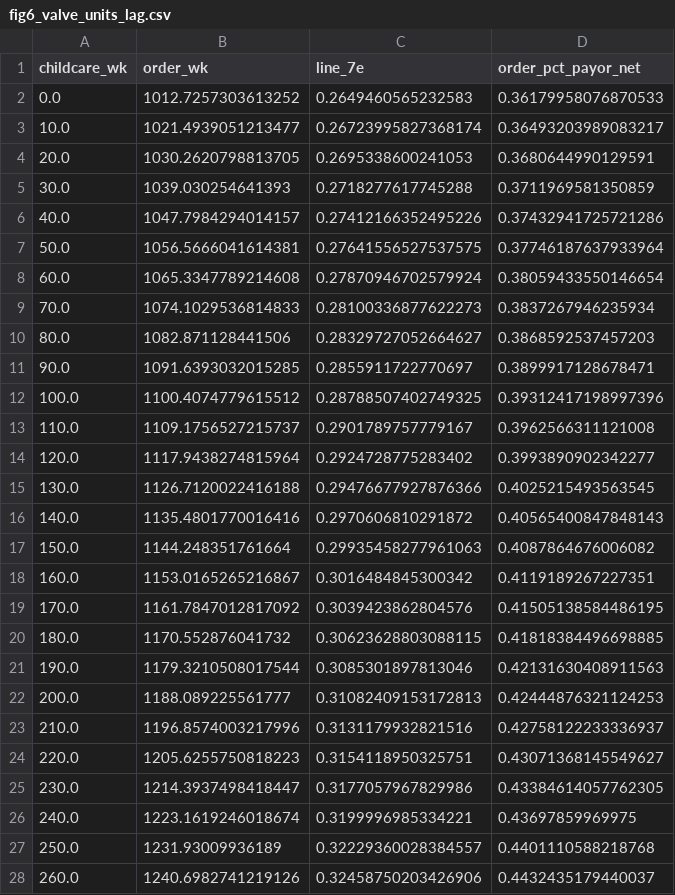
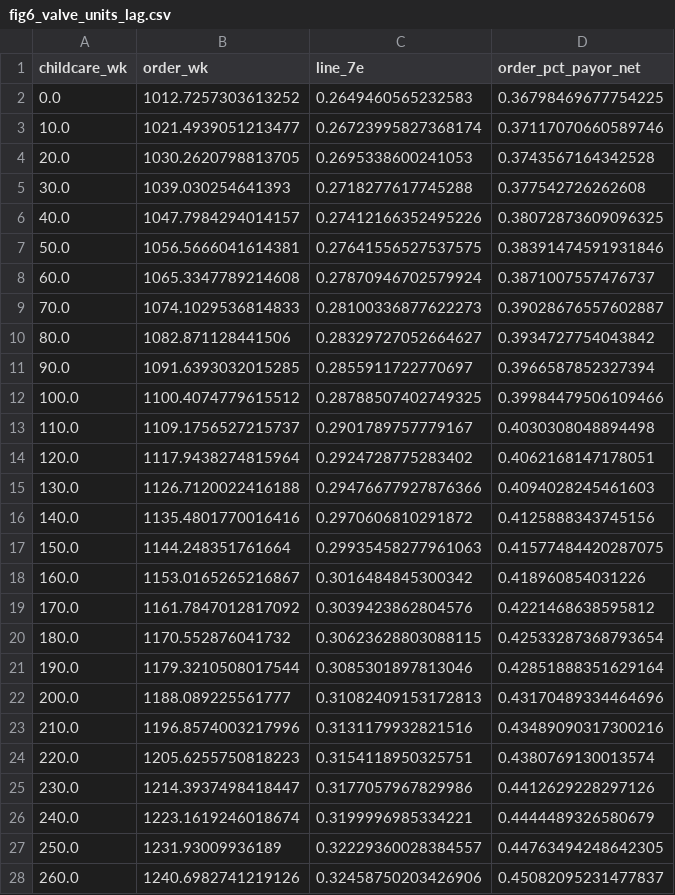
Before and after one commit to campbefs/checktheworksheet, a CSV file: figures/working/fig6_valve_units_lag.csv, drawn as a sheet; only a part is shown; the diff covers the shown part only.

```diff
--- a/figures/working/fig6_valve_units_lag.csv
+++ b/figures/working/fig6_valve_units_lag.csv
@@ -1,28 +1,28 @@
 childcare_wk,order_wk,line_7e,order_pct_payor_net
-0.0,1012.7257303613252,0.2649460565232583,0.36179958076870533
-10.0,1021.4939051213477,0.26723995827368174,0.36493203989083217
-20.0,1030.2620798813705,0.2695338600241053,0.3680644990129591
-30.0,1039.030254641393,0.2718277617745288,0.3711969581350859
-40.0,1047.7984294014157,0.27412166352495226,0.37432941725721286
-50.0,1056.5666041614381,0.27641556527537575,0.37746187637933964
-60.0,1065.3347789214608,0.27870946702579924,0.38059433550146654
-70.0,1074.1029536814833,0.28100336877622273,0.3837267946235934
-80.0,1082.871128441506,0.28329727052664627,0.3868592537457203
-90.0,1091.6393032015285,0.2855911722770697,0.3899917128678471
-100.0,1100.4074779615512,0.28788507402749325,0.39312417198997396
-110.0,1109.1756527215737,0.2901789757779167,0.3962566311121008
-120.0,1117.9438274815964,0.2924728775283402,0.3993890902342277
-130.0,1126.7120022416188,0.29476677927876366,0.4025215493563545
-140.0,1135.4801770016416,0.2970606810291872,0.40565400847848143
-150.0,1144.248351761664,0.29935458277961063,0.4087864676006082
-160.0,1153.0165265216867,0.3016484845300342,0.4119189267227351
-170.0,1161.7847012817092,0.3039423862804576,0.41505138584486195
-180.0,1170.552876041732,0.30623628803088115,0.41818384496698885
-190.0,1179.3210508017544,0.3085301897813046,0.42131630408911563
-200.0,1188.089225561777,0.31082409153172813,0.42444876321124253
-210.0,1196.8574003217996,0.3131179932821516,0.42758122233336937
-220.0,1205.6255750818223,0.3154118950325751,0.43071368145549627
-230.0,1214.3937498418447,0.3177057967829986,0.43384614057762305
-240.0,1223.1619246018674,0.3199996985334221,0.43697859969975
-250.0,1231.93009936189,0.32229360028384557,0.4401110588218768
-260.0,1240.6982741219126,0.32458750203426906,0.4432435179440037
+0.0,1012.7257303613252,0.2649460565232583,0.36798469677754225
+10.0,1021.4939051213477,0.26723995827368174,0.37117070660589746
+20.0,1030.2620798813705,0.2695338600241053,0.3743567164342528
+30.0,1039.030254641393,0.2718277617745288,0.377542726262608
+40.0,1047.7984294014157,0.27412166352495226,0.38072873609096325
+50.0,1056.5666041614381,0.27641556527537575,0.38391474591931846
+60.0,1065.3347789214608,0.27870946702579924,0.3871007557476737
+70.0,1074.1029536814833,0.28100336877622273,0.39028676557602887
+80.0,1082.871128441506,0.28329727052664627,0.3934727754043842
+90.0,1091.6393032015285,0.2855911722770697,0.3966587852327394
+100.0,1100.4074779615512,0.28788507402749325,0.39984479506109466
+110.0,1109.1756527215737,0.2901789757779167,0.4030308048894498
+120.0,1117.9438274815964,0.2924728775283402,0.4062168147178051
+130.0,1126.7120022416188,0.29476677927876366,0.4094028245461603
+140.0,1135.4801770016416,0.2970606810291872,0.4125888343745156
+150.0,1144.248351761664,0.29935458277961063,0.41577484420287075
+160.0,1153.0165265216867,0.3016484845300342,0.418960854031226
+170.0,1161.7847012817092,0.3039423862804576,0.4221468638595812
+180.0,1170.552876041732,0.30623628803088115,0.42533287368793654
+190.0,1179.3210508017544,0.3085301897813046,0.42851888351629164
+200.0,1188.089225561777,0.31082409153172813,0.43170489334464696
+210.0,1196.8574003217996,0.3131179932821516,0.43489090317300216
+220.0,1205.6255750818223,0.3154118950325751,0.4380769130013574
+230.0,1214.3937498418447,0.3177057967829986,0.4412629228297126
+240.0,1223.1619246018674,0.3199996985334221,0.4444489326580679
+250.0,1231.93009936189,0.32229360028384557,0.44763494248642305
+260.0,1240.6982741219126,0.32458750203426906,0.45082095231477837
```
Also changed, not shown: 103 edited cells elsewhere in this file, figures/working/fig1_heatmap_1child_box1.csv, figures/working/fig1_heatmap_2child_box1.csv, 55 other files.
